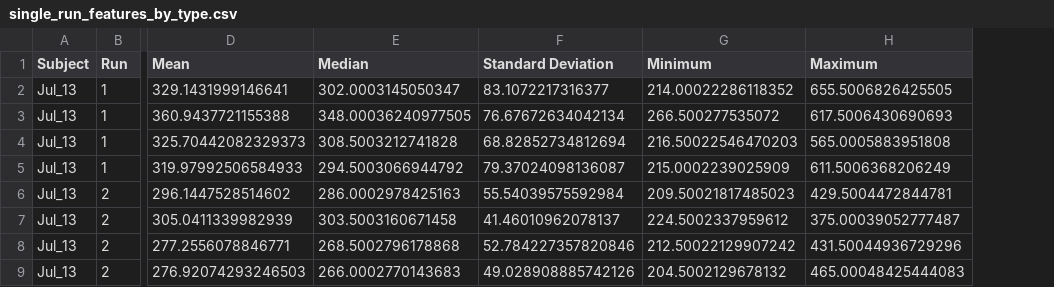
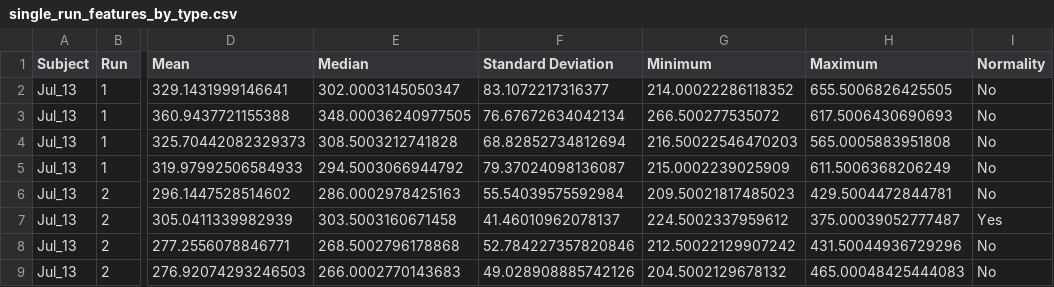
Before and after one commit to SimpingOjou/ConflictAnalysis, a CSV file: Export/single_run_features_by_type.csv, drawn as a sheet; only a part is shown, gaps mark what is left out; the diff names each change by its address in the sheet, - before the commit and + after, or states it on an @@ line.

Commit message:
Added normality

```diff
--- a/Export/single_run_features_by_type.csv
+++ b/Export/single_run_features_by_type.csv
+column I (Normality), rows 2-9: No | No | No | No | No | Yes | No | No
```
Also changed, not shown: Export/overall_features_by_type.csv, Export/subject_features_by_type.csv, 2 other files.
